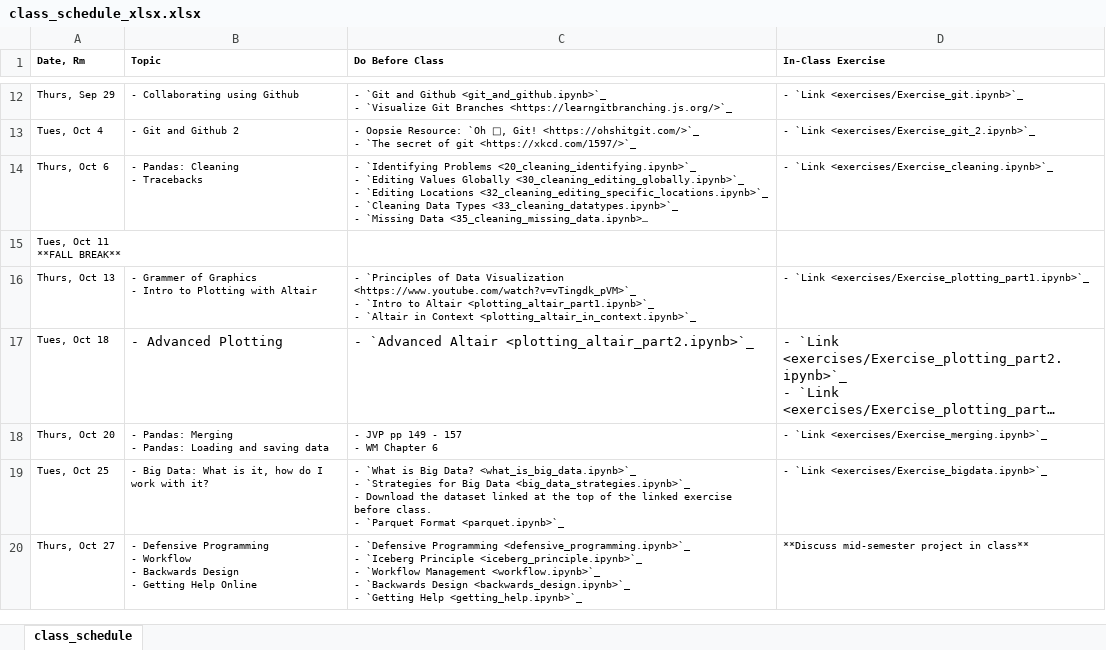
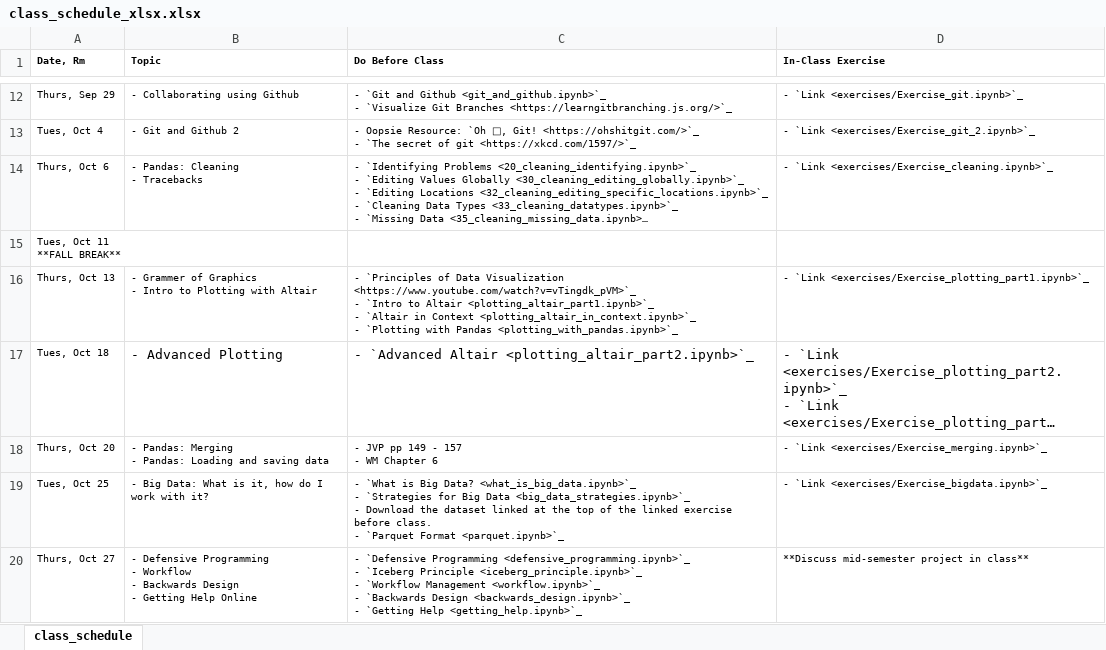
Before and after one commit to nickeubank/practicaldatascience_class, an Excel workbook: source/class_schedule_xlsx.xlsx, sheet class_schedule, drawn as a sheet; only a part is shown, gaps mark what is left out; long unchanged cells end in …; values as stored, in another font and other column widths than the file's, no borders; ↵ is a line break in a cell; the diff names each change by its address in the sheet, - before the commit and + after, or states it on an @@ line.

Commit message:
plotting readings

```diff
--- a/source/class_schedule_xlsx.xlsx (sheet class_schedule)
+++ b/source/class_schedule_xlsx.xlsx (sheet class_schedule)
-C16 (Do Before Class): …Context <plotting_altair_in_context.ipynb>`_
+C16 (Do Before Class): …Context <plotting_altair_in_context.ipynb>`_ ↵ - `Plotting with Pandas <plotting_with_pandas.ipynb>`_
```
Also changed, not shown: 32 other files.
